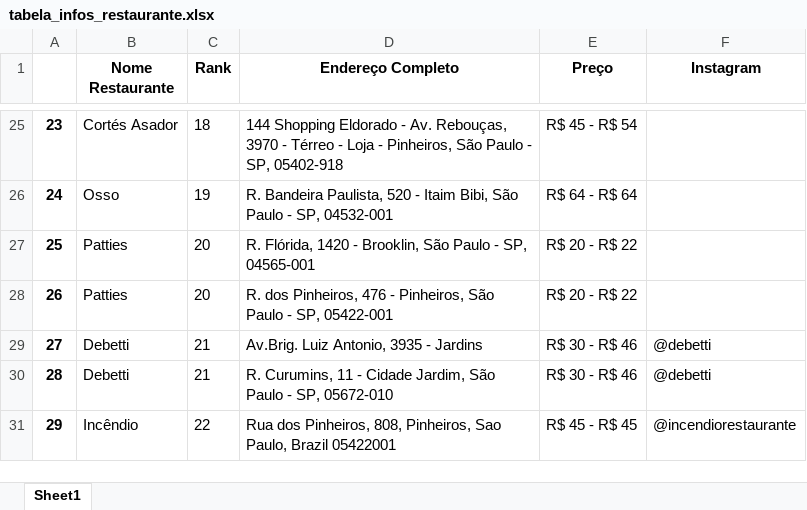
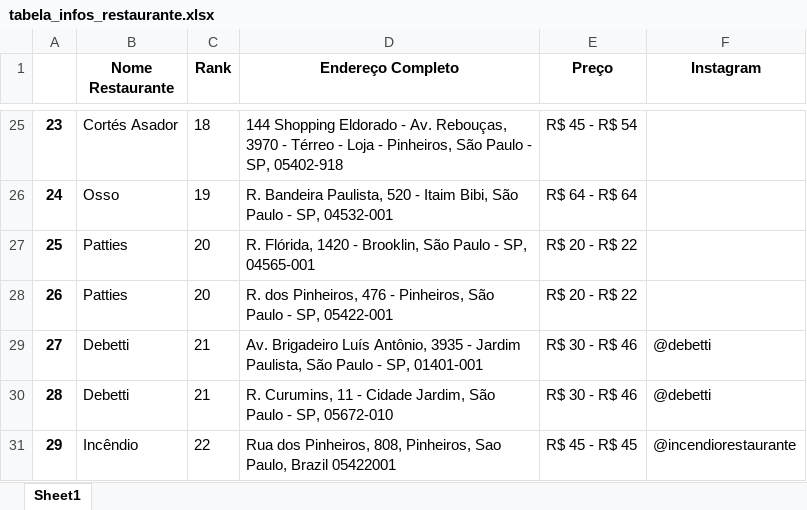
Before and after one commit to Thiag0car/Top-42-burger-restaurants-in-Sao-Paulo-Project, an Excel workbook: tabela_infos_restaurante.xlsx, sheet Sheet1, drawn as a sheet; only a part is shown, gaps mark what is left out; values as stored, in another font and other column widths than the file's, no borders; the diff names each change by its address in the sheet, - before the commit and + after, or states it on an @@ line.

```diff
--- a/tabela_infos_restaurante.xlsx (sheet Sheet1)
+++ b/tabela_infos_restaurante.xlsx (sheet Sheet1)
-D29 (Endereço Completo): Av.Brig. Luiz Antonio, 3935 - Jardins
+D29 (Endereço Completo): Av. Brigadeiro Luís Antônio, 3935 - Jardim Paulista, São Paulo - SP, 01401-001
```
Also changed, not shown: hamburguerSP_top42.xlsx, 1 other file.
